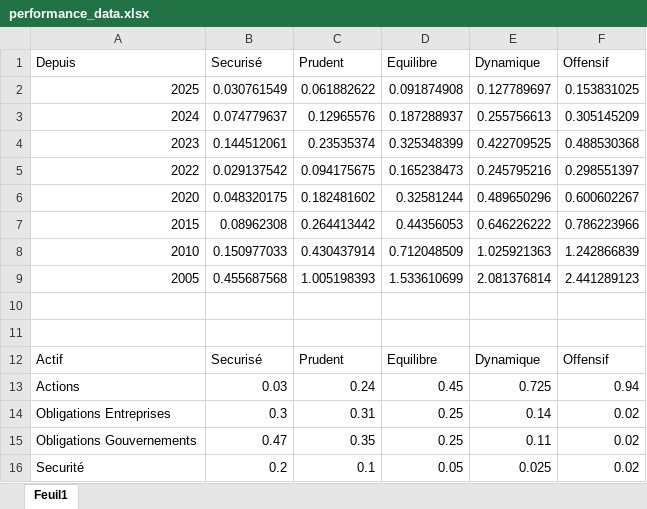
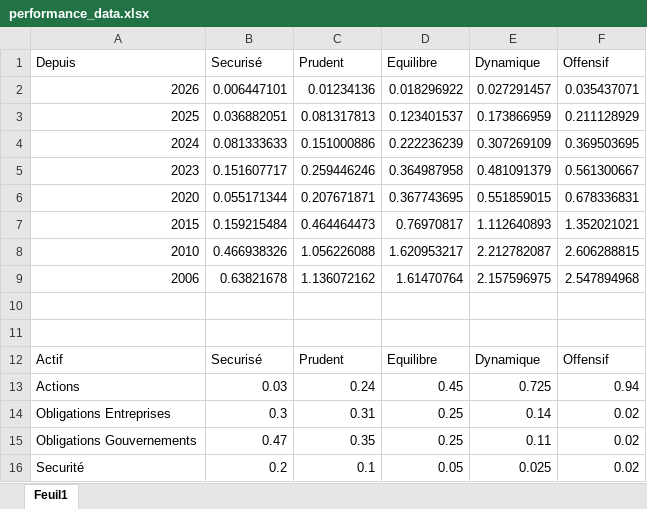
Before and after one commit to MamyRAMA/RAMAdvisor, an Excel workbook: performances/performance_data.xlsx, sheet Feuil1, drawn as a sheet; values as stored, in another font and other column widths than the file's, no borders; removed rows and columns are numbered as before the commit, all else as after; the diff names each change by its address in the sheet, - before the commit and + after, or states it on an @@ line.

Commit message:
Performance update

```diff
--- a/performances/performance_data.xlsx (sheet Feuil1)
+++ b/performances/performance_data.xlsx (sheet Feuil1)
+row 2: 2026 | 0.006447101 | 0.01234136 | 0.018296922 | 0.027291457 | 0.035437071
-B3 (Securisé): 0.030761549
+B3 (Securisé): 0.036882051
-C3 (Prudent): 0.061882622
+C3 (Prudent): 0.081317813
-D3 (Equilibre): 0.091874908
+D3 (Equilibre): 0.123401537
-E3 (Dynamique): 0.127789697
+E3 (Dynamique): 0.173866959
-F3 (Offensif): 0.153831025
+F3 (Offensif): 0.211128929
-B4 (Securisé): 0.074779637
+B4 (Securisé): 0.081333633
-C4 (Prudent): 0.12965576
+C4 (Prudent): 0.151000886
-D4 (Equilibre): 0.187288937
+D4 (Equilibre): 0.222236239
-E4 (Dynamique): 0.255756613
+E4 (Dynamique): 0.307269109
-F4 (Offensif): 0.305145209
+F4 (Offensif): 0.369503695
-B5 (Securisé): 0.144512061
+B5 (Securisé): 0.151607717
-C5 (Prudent): 0.23535374
+C5 (Prudent): 0.259446246
-D5 (Equilibre): 0.325348399
+D5 (Equilibre): 0.364987958
-E5 (Dynamique): 0.422709525
+E5 (Dynamique): 0.481091379
-F5 (Offensif): 0.488530368
+F5 (Offensif): 0.561300667
-row 5: 2022 | 0.029137542 | 0.094175675 | 0.165238473 | 0.245795216 | 0.298551397
-B6 (Securisé): 0.048320175
+B6 (Securisé): 0.055171344
-C6 (Prudent): 0.182481602
+C6 (Prudent): 0.207671871
-D6 (Equilibre): 0.32581244
+D6 (Equilibre): 0.367743695
-E6 (Dynamique): 0.489650296
+E6 (Dynamique): 0.551859015
-F6 (Offensif): 0.600602267
+F6 (Offensif): 0.678336831
-B7 (Securisé): 0.08962308
+B7 (Securisé): 0.159215484
-C7 (Prudent): 0.264413442
+C7 (Prudent): 0.464464473
-D7 (Equilibre): 0.44356053
+D7 (Equilibre): 0.76970817
-E7 (Dynamique): 0.646226222
+E7 (Dynamique): 1.112640893
-F7 (Offensif): 0.786223966
+F7 (Offensif): 1.352021021
-B8 (Securisé): 0.150977033
+B8 (Securisé): 0.466938326
-C8 (Prudent): 0.430437914
+C8 (Prudent): 1.056226088
-D8 (Equilibre): 0.712048509
+D8 (Equilibre): 1.620953217
-E8 (Dynamique): 1.025921363
+E8 (Dynamique): 2.212782087
-F8 (Offensif): 1.242866839
+F8 (Offensif): 2.606288815
-row 9: 2005 | 0.455687568 | 1.005198393 | 1.533610699 | 2.081376814 | 2.441289123
+row 9: 2006 | 0.63821678 | 1.136072162 | 1.61470764 | 2.157596975 | 2.547894968
```
Also changed, not shown: 2 other files.
